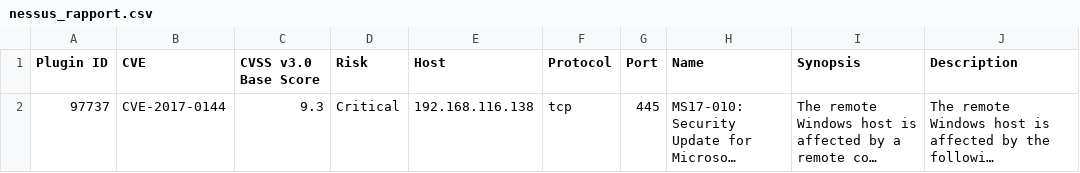
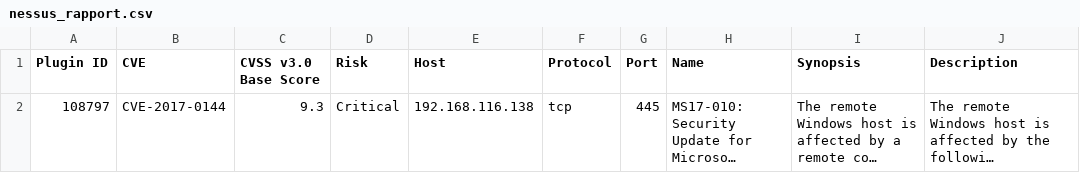
Before and after one commit to huseynlituran/holbertonschool-cyber_security, a CSV file: vulnerability_research_exploitation/0x00_vulnerability/nessus_rapport.csv, drawn as a sheet; only a part is shown; long unchanged cells end in …; the diff names each change by its address in the sheet, - before the commit and + after, or states it on an @@ line.

Commit message:
ctf

```diff
--- a/vulnerability_research_exploitation/0x00_vulnerability/nessus_rapport.csv
+++ b/vulnerability_research_exploitation/0x00_vulnerability/nessus_rapport.csv
-A2 (Plugin ID): 97737
+A2 (Plugin ID): 108797
```
